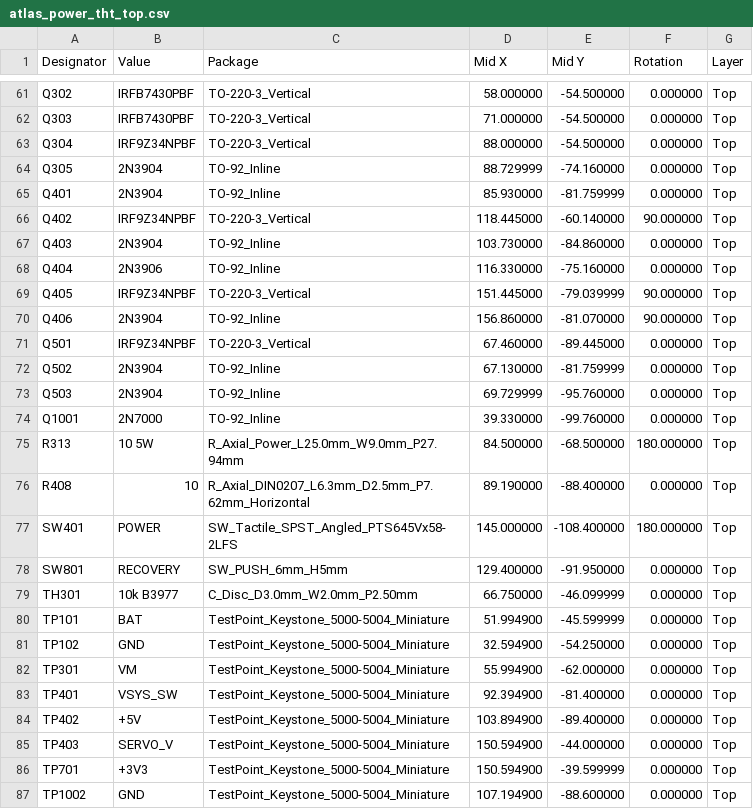
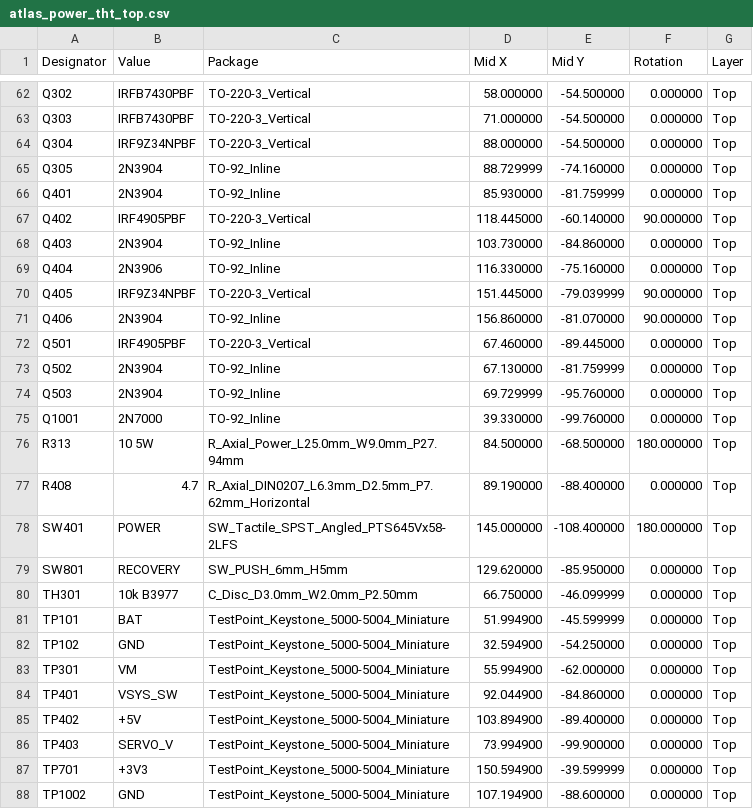
Before and after one commit to AtlasAutoware/carv2, a CSV file: boards/power/out/fab/atlas_power_tht_top.csv, drawn as a sheet; only a part is shown, gaps mark what is left out; the diff covers the shown part only.

```diff
--- a/boards/power/out/fab/atlas_power_tht_top.csv
+++ b/boards/power/out/fab/atlas_power_tht_top.csv
@@ -65,3 +66,3 @@ Q305,2N3904,TO-92_Inline,88.729999,-74.160000,0.000000,Top
 Q401,2N3904,TO-92_Inline,85.930000,-81.759999,0.000000,Top
-Q402,IRF9Z34NPBF,TO-220-3_Vertical,118.445000,-60.140000,90.000000,Top
+Q402,IRF4905PBF,TO-220-3_Vertical,118.445000,-60.140000,90.000000,Top
 Q403,2N3904,TO-92_Inline,103.730000,-84.860000,0.000000,Top
@@ -70,3 +71,3 @@ Q405,IRF9Z34NPBF,TO-220-3_Vertical,151.445000,-79.039999,90.000000,Top
 Q406,2N3904,TO-92_Inline,156.860000,-81.070000,90.000000,Top
-Q501,IRF9Z34NPBF,TO-220-3_Vertical,67.460000,-89.445000,0.000000,Top
+Q501,IRF4905PBF,TO-220-3_Vertical,67.460000,-89.445000,0.000000,Top
 Q502,2N3904,TO-92_Inline,67.130000,-81.759999,0.000000,Top
@@ -75,5 +76,5 @@ Q1001,2N7000,TO-92_Inline,39.330000,-99.760000,0.000000,Top
 R313,10 5W,R_Axial_Power_L25.0mm_W9.0mm_P27.94mm,84.500000,-68.500000,180.000000,Top
-R408,10,R_Axial_DIN0207_L6.3mm_D2.5mm_P7.62mm_Horizontal,89.190000,-88.400000,0.000000,Top
+R408,4.7,R_Axial_DIN0207_L6.3mm_D2.5mm_P7.62mm_Horizontal,89.190000,-88.400000,0.000000,Top
 SW401,POWER,SW_Tactile_SPST_Angled_PTS645Vx58-2LFS,145.000000,-108.400000,180.000000,Top
-SW801,RECOVERY,SW_PUSH_6mm_H5mm,129.400000,-91.950000,0.000000,Top
+SW801,RECOVERY,SW_PUSH_6mm_H5mm,129.620000,-85.950000,0.000000,Top
 TH301,10k B3977,C_Disc_D3.0mm_W2.0mm_P2.50mm,66.750000,-46.099999,0.000000,Top
@@ -82,5 +83,5 @@ TP102,GND,TestPoint_Keystone_5000-5004_Miniature,32.594900,-54.250000,0.000000,T
 TP301,VM,TestPoint_Keystone_5000-5004_Miniature,55.994900,-62.000000,0.000000,Top
-TP401,VSYS_SW,TestPoint_Keystone_5000-5004_Miniature,92.394900,-81.400000,0.000000,Top
+TP401,VSYS_SW,TestPoint_Keystone_5000-5004_Miniature,92.044900,-84.860000,0.000000,Top
 TP402,+5V,TestPoint_Keystone_5000-5004_Miniature,103.894900,-89.400000,0.000000,Top
-TP403,SERVO_V,TestPoint_Keystone_5000-5004_Miniature,150.594900,-44.000000,0.000000,Top
+TP403,SERVO_V,TestPoint_Keystone_5000-5004_Miniature,73.994900,-99.900000,0.000000,Top
 TP701,+3V3,TestPoint_Keystone_5000-5004_Miniature,150.594900,-39.599999,0.000000,Top
```
Also changed, not shown: 1 added row and 23 edited cells elsewhere in this file, boards/power/out/fab/atlas_power_bom.csv, boards/power/out/fab/atlas_power_bom_bottom_smd.csv, 38 other files.
